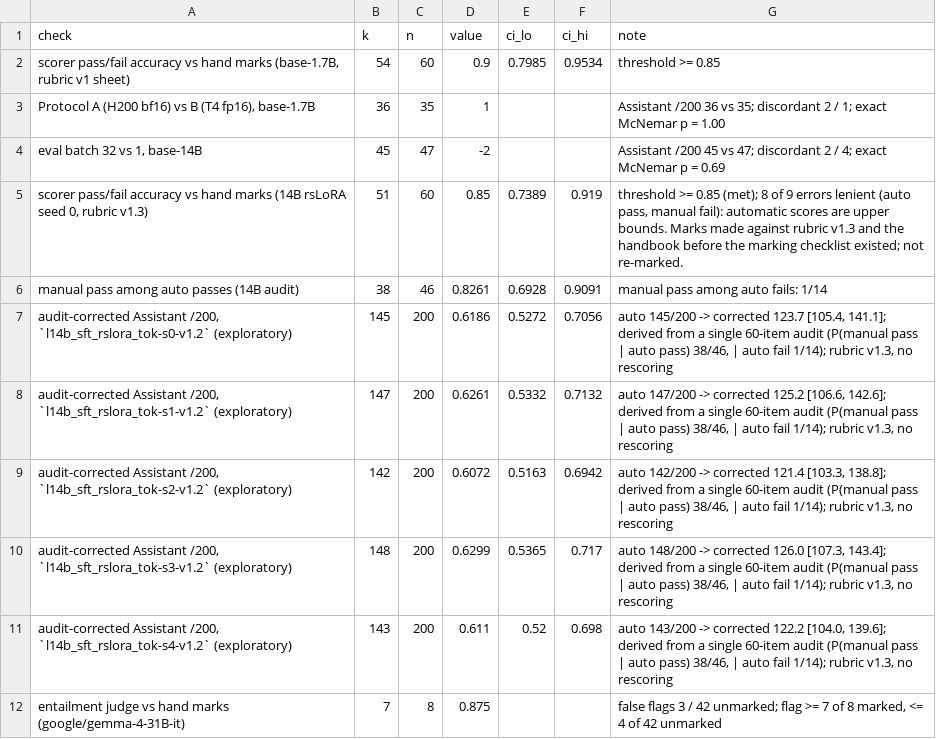
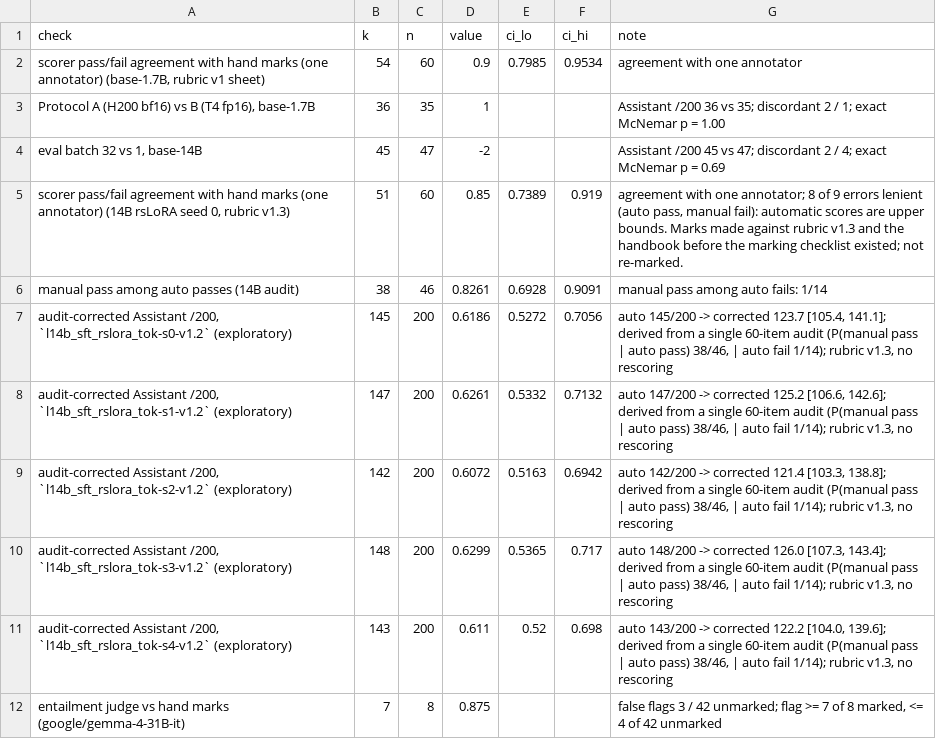
Before and after one commit to Sarvarbek-Erniyazov/chinor-bank-assistant-public, a CSV file: results/tidy/trust.csv, drawn as a sheet.

```diff
--- a/results/tidy/trust.csv
+++ b/results/tidy/trust.csv
@@ -1,6 +1,6 @@
 check,k,n,value,ci_lo,ci_hi,note
-"scorer pass/fail accuracy vs hand marks (base-1.7B, rubric v1 sheet)",54,60,0.9,0.7985,0.9534,threshold >= 0.85
+"scorer pass/fail agreement with hand marks (one annotator) (base-1.7B, rubric v1 sheet)",54,60,0.9,0.7985,0.9534,agreement with one annotator
 "Protocol A (H200 bf16) vs B (T4 fp16), base-1.7B",36,35,1,,,Assistant /200 36 vs 35; discordant 2 / 1; exact McNemar p = 1.00
 "eval batch 32 vs 1, base-14B",45,47,-2,,,Assistant /200 45 vs 47; discordant 2 / 4; exact McNemar p = 0.69
-"scorer pass/fail accuracy vs hand marks (14B rsLoRA seed 0, rubric v1.3)",51,60,0.85,0.7389,0.919,"threshold >= 0.85 (met); 8 of 9 errors lenient (auto pass, manual fail): automatic scores are upper bounds. Marks made against rubric v1.3 and the handbook before the marking checklist existed; not re-marked."
+"scorer pass/fail agreement with hand marks (one annotator) (14B rsLoRA seed 0, rubric v1.3)",51,60,0.85,0.7389,0.919,"agreement with one annotator; 8 of 9 errors lenient (auto pass, manual fail): automatic scores are upper bounds. Marks made against rubric v1.3 and the handbook before the marking checklist existed; not re-marked."
 manual pass among auto passes (14B audit),38,46,0.8261,0.6928,0.9091,manual pass among auto fails: 1/14
```
Also changed, not shown: results/tidy/redteam.csv, 49 other files.
